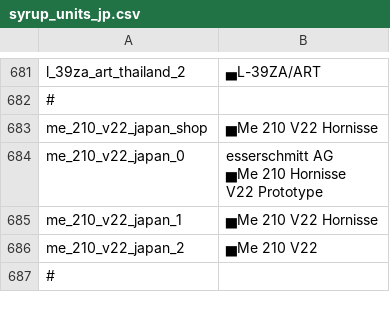
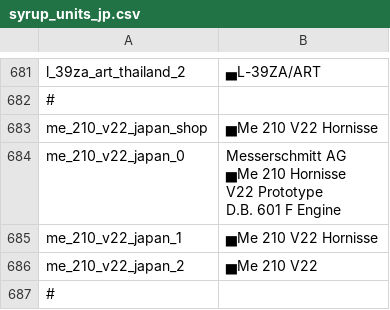
Before and after one commit to LordSyrupy/MaplesLocalization, a CSV file: Mod Files/syrup_units_jp.csv, drawn as a sheet; only a part is shown, gaps mark what is left out.

```diff
--- a/Mod Files/syrup_units_jp.csv
+++ b/Mod Files/syrup_units_jp.csv
@@ -939,5 +939,6 @@ l_39za_art_thailand_2;▄L-39ZA/ART;;
 me_210_v22_japan_shop;▅Me 210 V22 Hornisse;;
-me_210_v22_japan_0;"esserschmitt AG
-▅Me 210 Hornisse
-V22 Prototype";;
+me_210_v22_japan_0;"Messerschmitt AG
+▅Me 210 Hornisse
+V22 Prototype
+D.B. 601 F Engine";;
 me_210_v22_japan_1;▅Me 210 V22 Hornisse;;
```
Also changed, not shown: Mod Files/syrup_units_fr.csv, Mod Files/syrup_units_gb.csv, 3 other files.
